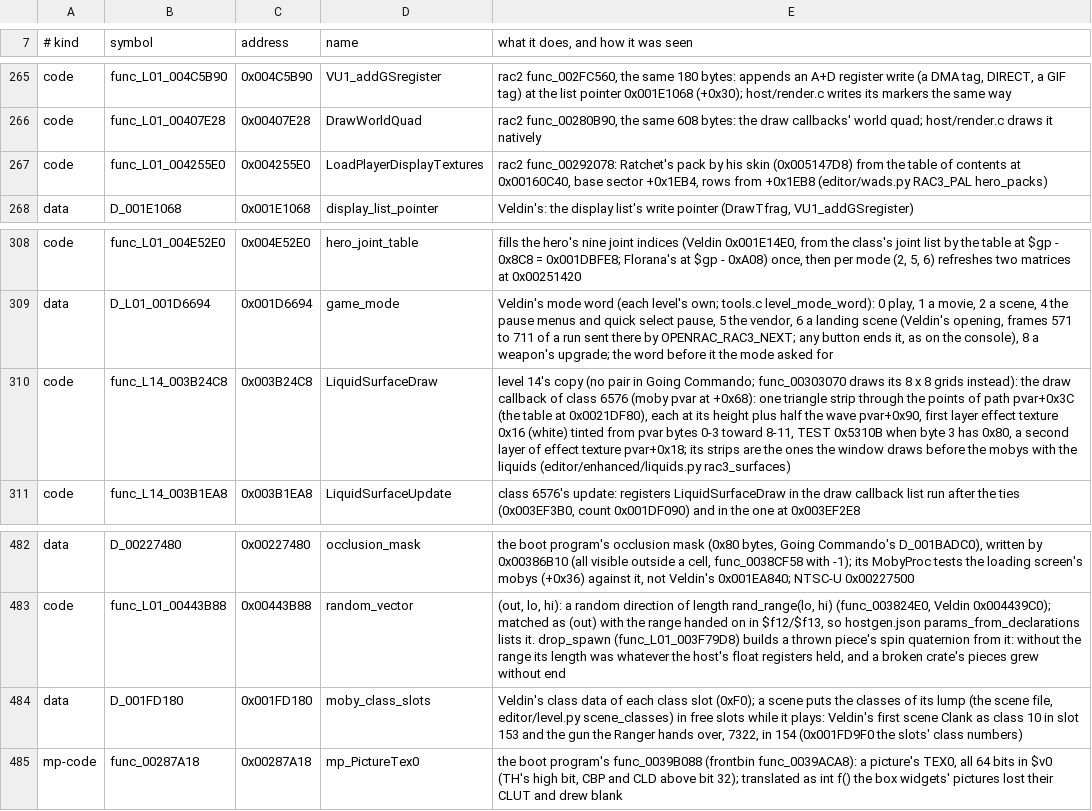
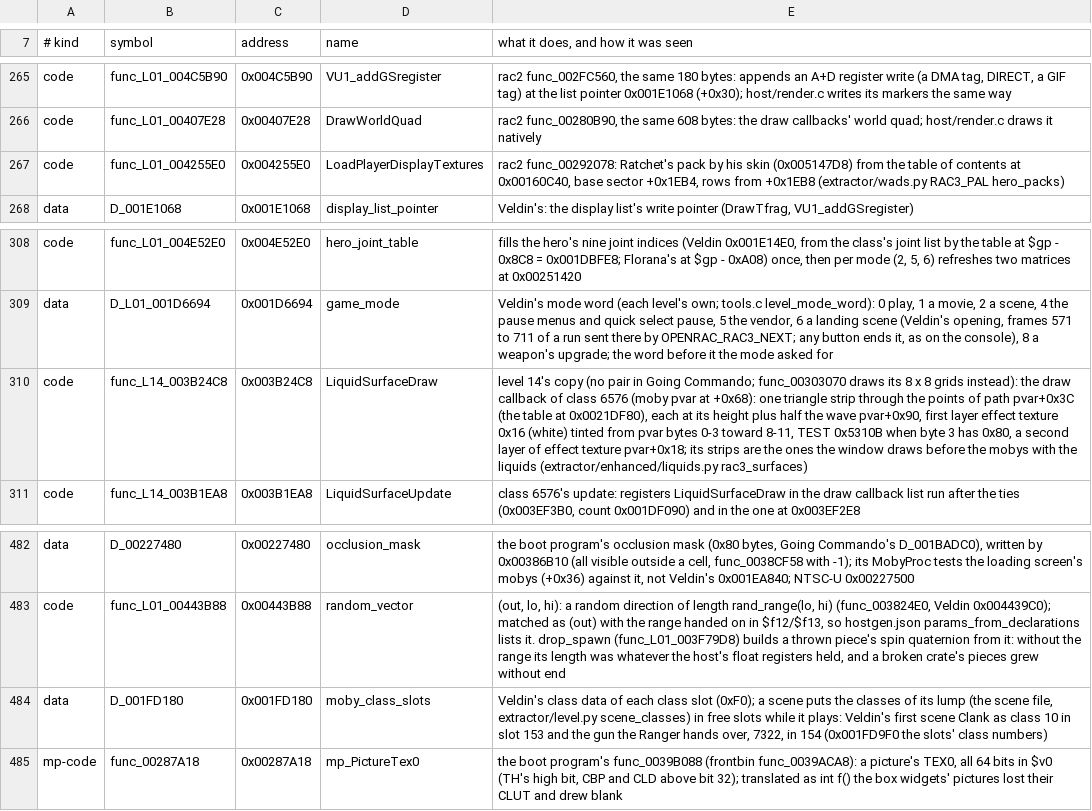
Before and after one commit to OpenRAC/OpenRAC, a TSV file: port/game/rac3-pal/IDENTIFIED.tsv, drawn as a sheet; only a part is shown, gaps mark what is left out; the diff names each change by its address in the sheet, - before the commit and + after, or states it on an @@ line.

Commit message:
docs: point moved editor paths at extractor/ and OpenRAC Editor

```diff
--- a/port/game/rac3-pal/IDENTIFIED.tsv
+++ b/port/game/rac3-pal/IDENTIFIED.tsv
-E267: …from +0x1EB8 (editor/wads.py RAC3_PAL hero_packs)
+E267: …from +0x1EB8 (extractor/wads.py RAC3_PAL hero_packs)
-E310: …the liquids (editor/enhanced/liquids.py rac3_surfaces)
+E310: …the liquids (extractor/enhanced/liquids.py rac3_surfaces)
-E484: …scene file, editor/level.py scene_classes) in…
+E484: …scene file, extractor/level.py scene_classes) in…
```
Also changed, not shown: 15 other files.
